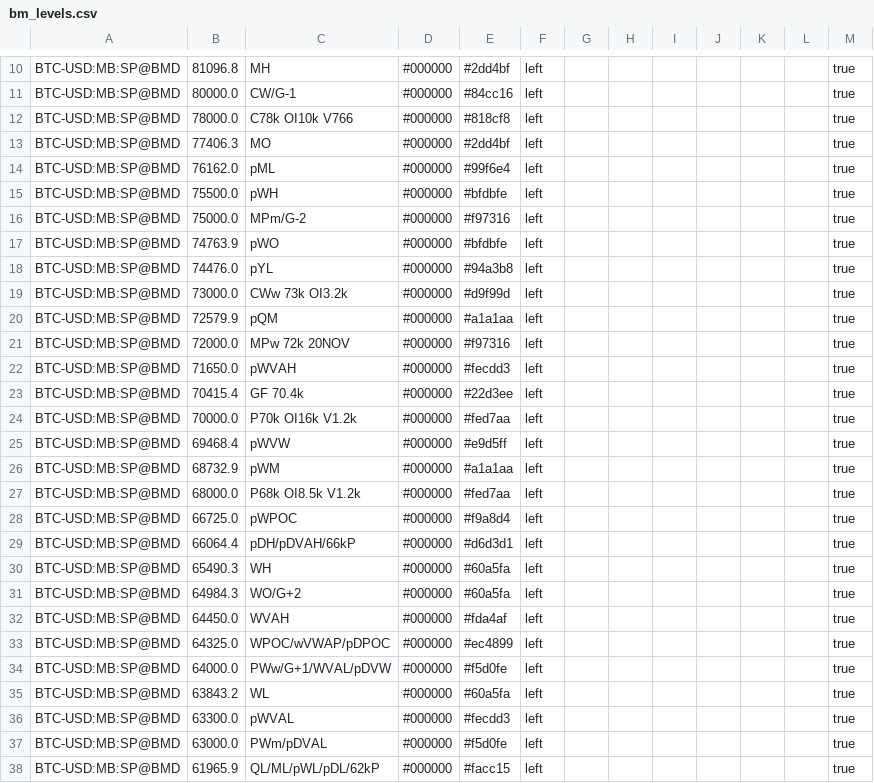
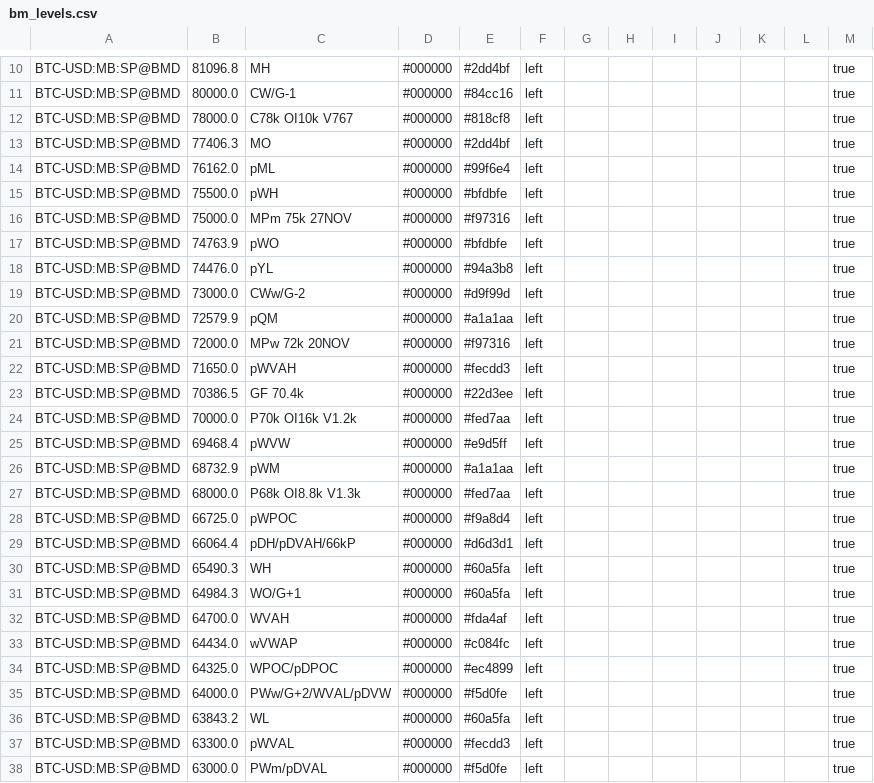
Before and after one commit to trendset1/bm-levels, a CSV file: bm_levels.csv, drawn as a sheet; only a part is shown, gaps mark what is left out; the shorter side is filled out with more unchanged rows; the diff covers the shown part only.

```diff
--- a/bm_levels.csv
+++ b/bm_levels.csv
@@ -11,3 +11,3 @@
 "BTC-USD:MB:SP@BMD","80000.0","CW/G-1","#000000","#84cc16","left","","","","","","","true"
-"BTC-USD:MB:SP@BMD","78000.0","C78k OI10k V766","#000000","#818cf8","left","","","","","","","true"
+"BTC-USD:MB:SP@BMD","78000.0","C78k OI10k V767","#000000","#818cf8","left","","","","","","","true"
 "BTC-USD:MB:SP@BMD","77406.3","MO","#000000","#2dd4bf","left","","","","","","","true"
@@ -15,6 +15,6 @@
 "BTC-USD:MB:SP@BMD","75500.0","pWH","#000000","#bfdbfe","left","","","","","","","true"
-"BTC-USD:MB:SP@BMD","75000.0","MPm/G-2","#000000","#f97316","left","","","","","","","true"
+"BTC-USD:MB:SP@BMD","75000.0","MPm 75k 27NOV","#000000","#f97316","left","","","","","","","true"
 "BTC-USD:MB:SP@BMD","74763.9","pWO","#000000","#bfdbfe","left","","","","","","","true"
 "BTC-USD:MB:SP@BMD","74476.0","pYL","#000000","#94a3b8","left","","","","","","","true"
-"BTC-USD:MB:SP@BMD","73000.0","CWw 73k OI3.2k","#000000","#d9f99d","left","","","","","","","true"
+"BTC-USD:MB:SP@BMD","73000.0","CWw/G-2","#000000","#d9f99d","left","","","","","","","true"
 "BTC-USD:MB:SP@BMD","72579.9","pQM","#000000","#a1a1aa","left","","","","","","","true"
@@ -22,3 +22,3 @@
 "BTC-USD:MB:SP@BMD","71650.0","pWVAH","#000000","#fecdd3","left","","","","","","","true"
-"BTC-USD:MB:SP@BMD","70415.4","GF 70.4k","#000000","#22d3ee","left","","","","","","","true"
+"BTC-USD:MB:SP@BMD","70386.5","GF 70.4k","#000000","#22d3ee","left","","","","","","","true"
 "BTC-USD:MB:SP@BMD","70000.0","P70k OI16k V1.2k","#000000","#fed7aa","left","","","","","","","true"
@@ -26,3 +26,3 @@
 "BTC-USD:MB:SP@BMD","68732.9","pWM","#000000","#a1a1aa","left","","","","","","","true"
-"BTC-USD:MB:SP@BMD","68000.0","P68k OI8.5k V1.2k","#000000","#fed7aa","left","","","","","","","true"
+"BTC-USD:MB:SP@BMD","68000.0","P68k OI8.8k V1.3k","#000000","#fed7aa","left","","","","","","","true"
 "BTC-USD:MB:SP@BMD","66725.0","pWPOC","#000000","#f9a8d4","left","","","","","","","true"
@@ -30,6 +30,7 @@
 "BTC-USD:MB:SP@BMD","65490.3","WH","#000000","#60a5fa","left","","","","","","","true"
-"BTC-USD:MB:SP@BMD","64984.3","WO/G+2","#000000","#60a5fa","left","","","","","","","true"
-"BTC-USD:MB:SP@BMD","64450.0","WVAH","#000000","#fda4af","left","","","","","","","true"
-"BTC-USD:MB:SP@BMD","64325.0","WPOC/wVWAP/pDPOC","#000000","#ec4899","left","","","","","","","true"
-"BTC-USD:MB:SP@BMD","64000.0","PWw/G+1/WVAL/pDVW","#000000","#f5d0fe","left","","","","","","","true"
+"BTC-USD:MB:SP@BMD","64984.3","WO/G+1","#000000","#60a5fa","left","","","","","","","true"
+"BTC-USD:MB:SP@BMD","64700.0","WVAH","#000000","#fda4af","left","","","","","","","true"
+"BTC-USD:MB:SP@BMD","64434.0","wVWAP","#000000","#c084fc","left","","","","","","","true"
+"BTC-USD:MB:SP@BMD","64325.0","WPOC/pDPOC","#000000","#ec4899","left","","","","","","","true"
+"BTC-USD:MB:SP@BMD","64000.0","PWw/G+2/WVAL/pDVW","#000000","#f5d0fe","left","","","","","","","true"
 "BTC-USD:MB:SP@BMD","63843.2","WL","#000000","#60a5fa","left","","","","","","","true"
```
Also changed, not shown: 1 added row, 1 removed row and 63 edited cells elsewhere in this file, 1 other file.
